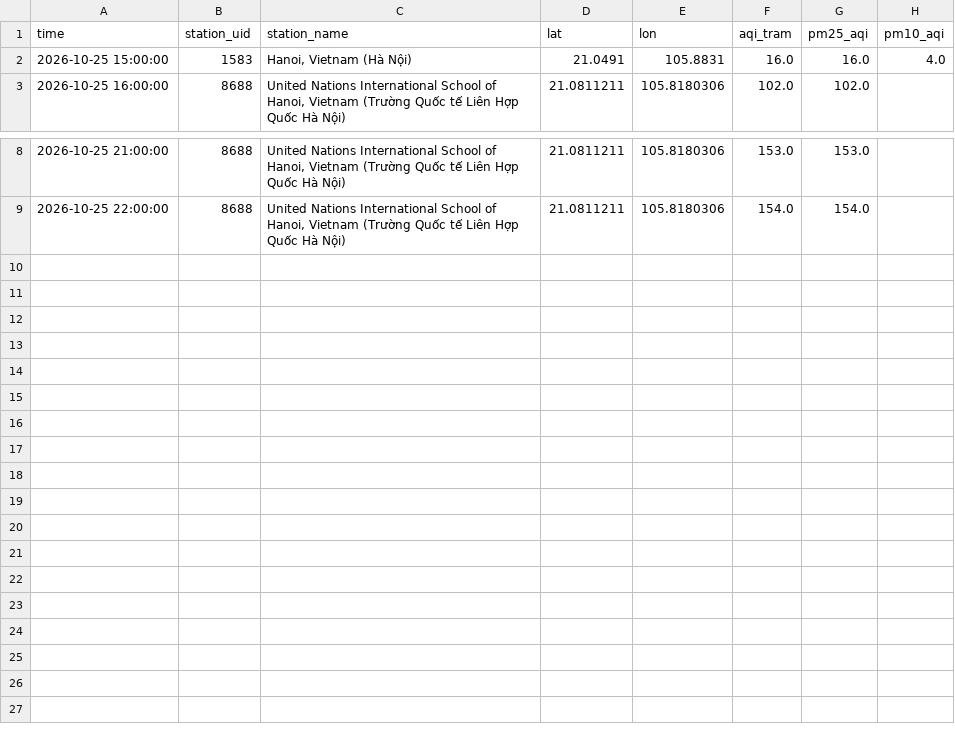
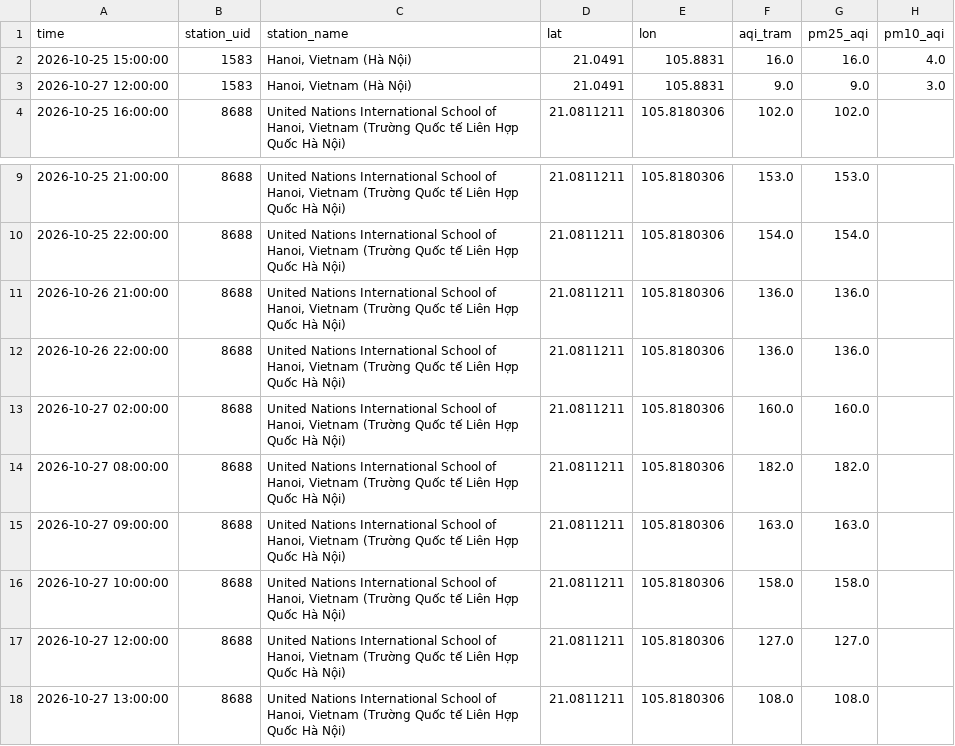
Before and after one commit to tienvu13/aqi_hanoi, a CSV file: clean/station_feed_hourly.csv, drawn as a sheet; only a part is shown, gaps mark what is left out.

```diff
--- a/clean/station_feed_hourly.csv
+++ b/clean/station_feed_hourly.csv
@@ -2,2 +2,3 @@ time,station_uid,station_name,lat,lon,aqi_tram,pm25_aqi,pm10_aqi
 2026-10-25 15:00:00,1583,"Hanoi, Vietnam (Hà Nội)",21.0491,105.8831,16.0,16.0,4.0
+2026-10-27 12:00:00,1583,"Hanoi, Vietnam (Hà Nội)",21.0491,105.8831,9.0,9.0,3.0
 2026-10-25 16:00:00,8688,"United Nations International School of Hanoi, Vietnam (Trường Quốc tế Liên Hợp Quốc Hà Nội)",21.0811211,105.8180306,102.0,102.0,
@@ -9 +10,9 @@ time,station_uid,station_name,lat,lon,aqi_tram,pm25_aqi,pm10_aqi
 2026-10-25 22:00:00,8688,"United Nations International School of Hanoi, Vietnam (Trường Quốc tế Liên Hợp Quốc Hà Nội)",21.0811211,105.8180306,154.0,154.0,
+2026-10-26 21:00:00,8688,"United Nations International School of Hanoi, Vietnam (Trường Quốc tế Liên Hợp Quốc Hà Nội)",21.0811211,105.8180306,136.0,136.0,
+2026-10-26 22:00:00,8688,"United Nations International School of Hanoi, Vietnam (Trường Quốc tế Liên Hợp Quốc Hà Nội)",21.0811211,105.8180306,136.0,136.0,
+2026-10-27 02:00:00,8688,"United Nations International School of Hanoi, Vietnam (Trường Quốc tế Liên Hợp Quốc Hà Nội)",21.0811211,105.8180306,160.0,160.0,
+2026-10-27 08:00:00,8688,"United Nations International School of Hanoi, Vietnam (Trường Quốc tế Liên Hợp Quốc Hà Nội)",21.0811211,105.8180306,182.0,182.0,
+2026-10-27 09:00:00,8688,"United Nations International School of Hanoi, Vietnam (Trường Quốc tế Liên Hợp Quốc Hà Nội)",21.0811211,105.8180306,163.0,163.0,
+2026-10-27 10:00:00,8688,"United Nations International School of Hanoi, Vietnam (Trường Quốc tế Liên Hợp Quốc Hà Nội)",21.0811211,105.8180306,158.0,158.0,
+2026-10-27 12:00:00,8688,"United Nations International School of Hanoi, Vietnam (Trường Quốc tế Liên Hợp Quốc Hà Nội)",21.0811211,105.8180306,127.0,127.0,
+2026-10-27 13:00:00,8688,"United Nations International School of Hanoi, Vietnam (Trường Quốc tế Liên Hợp Quốc Hà Nội)",21.0811211,105.8180306,108.0,108.0,
```
Also changed, not shown: figures/forecast_history.csv, raw/aq_model_hanoi.csv, 33 other files.
